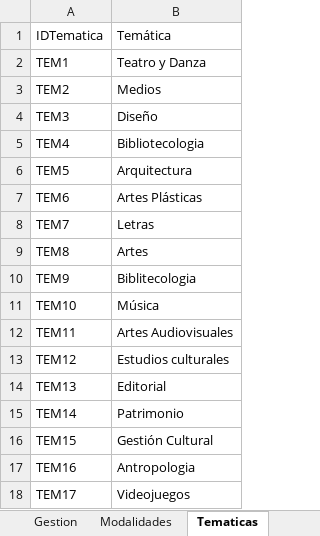
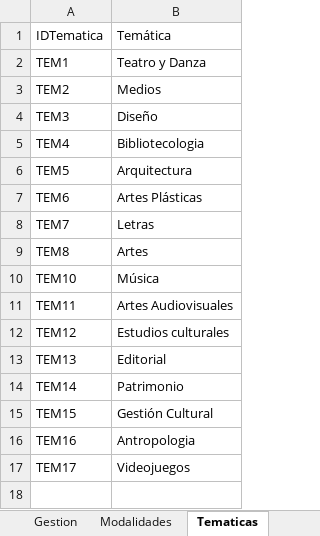
Before and after one commit to No-Country-simulation/c21-55-n-data-bi, an Excel workbook: Carreras Culturales Universitarias.xlsx, sheet Tematicas, drawn as a sheet; values as stored, in another font and other column widths than the file's, no borders; the diff names each change by its address in the sheet, - before the commit and + after, or states it on an @@ line.

```diff
--- a/Carreras Culturales Universitarias.xlsx (sheet Tematicas)
+++ b/Carreras Culturales Universitarias.xlsx (sheet Tematicas)
-row 10: TEM9 | Biblitecologia
```
Also changed, not shown: sheet Titulos, sheet Alumnos, sheet Materias, formulas that keep their value, 1 other file.
